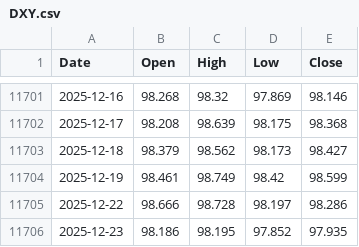
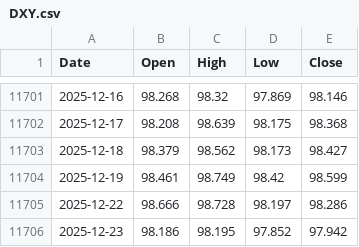
Before and after one commit to matthewprotti/btc_macro_agent_v2.py, a CSV file: data/DXY.csv, drawn as a sheet; only a part is shown, gaps mark what is left out.

```diff
--- a/data/DXY.csv
+++ b/data/DXY.csv
@@ -11705,2 +11705,2 @@ Date,Open,High,Low,Close
 2025-12-22,98.666,98.728,98.197,98.286
-2025-12-23,98.186,98.195,97.852,97.935
+2025-12-23,98.186,98.195,97.852,97.942
```
Also changed, not shown: data/BTCUSD.csv, track.csv, 1 other file.
